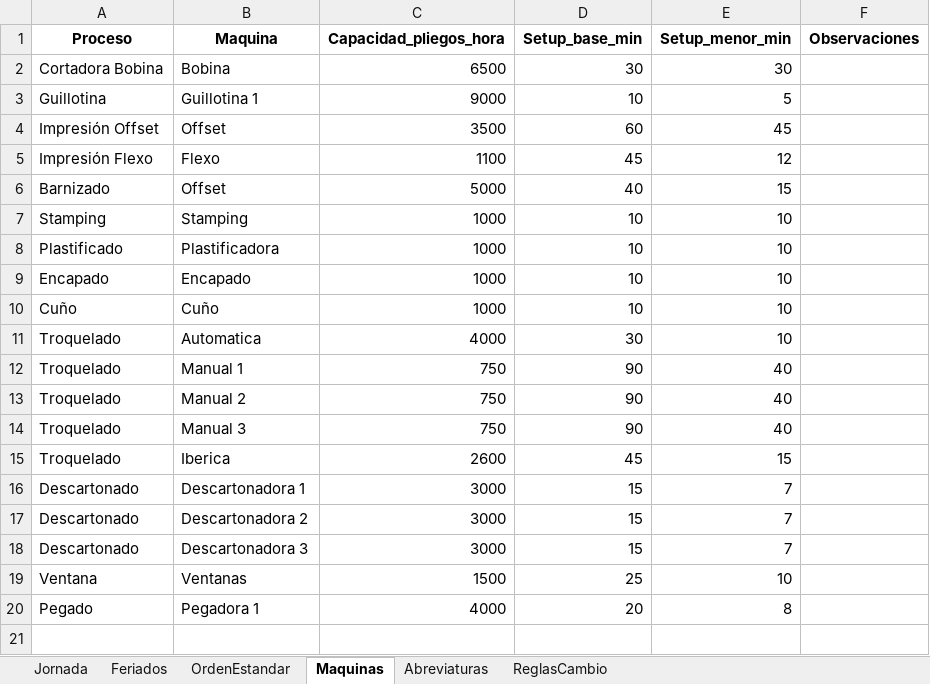
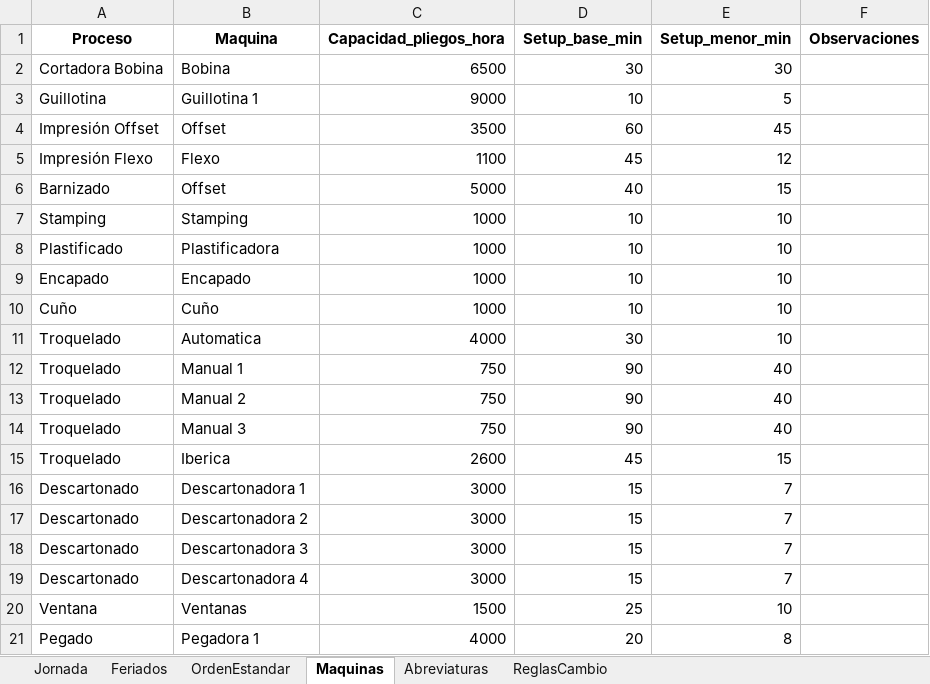
Before and after one commit to Franegeaa/proyecto_priorizacion_theiler, an Excel workbook: config/Config_Priorizacion_Theiler.xlsx, sheet Maquinas, drawn as a sheet; values as stored, in another font and other column widths than the file's, no borders; the diff names each change by its address in the sheet, - before the commit and + after, or states it on an @@ line.

Commit message:
Agrega descartonadora 4

```diff
--- a/config/Config_Priorizacion_Theiler.xlsx (sheet Maquinas)
+++ b/config/Config_Priorizacion_Theiler.xlsx (sheet Maquinas)
+row 19: Descartonado | Descartonadora 4 | 3000 | 15 | 7
```
Also changed, not shown: 1 other file.
